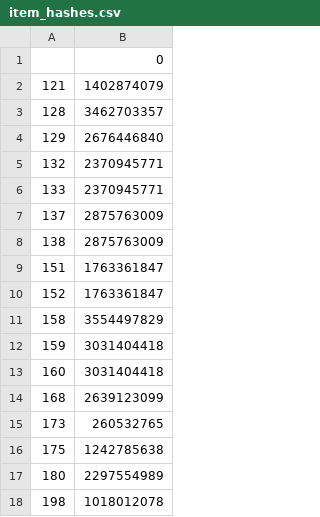
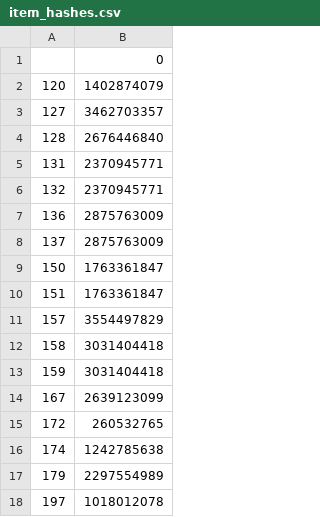
Before and after one commit to Mitchmer/Focus_Drop_Finder, a CSV file: item_hashes.csv, drawn as a sheet.

```diff
--- a/item_hashes.csv
+++ b/item_hashes.csv
@@ -1,18 +1,18 @@
 ,0
-121,1402874079
-128,3462703357
-129,2676446840
+120,1402874079
+127,3462703357
+128,2676446840
+131,2370945771
 132,2370945771
-133,2370945771
+136,2875763009
 137,2875763009
-138,2875763009
+150,1763361847
 151,1763361847
-152,1763361847
-158,3554497829
+157,3554497829
+158,3031404418
 159,3031404418
-160,3031404418
-168,2639123099
-173,260532765
-175,1242785638
-180,2297554989
-198,1018012078
+167,2639123099
+172,260532765
+174,1242785638
+179,2297554989
+197,1018012078
```
Also changed, not shown: activity_hashes.csv, 3 other files.
